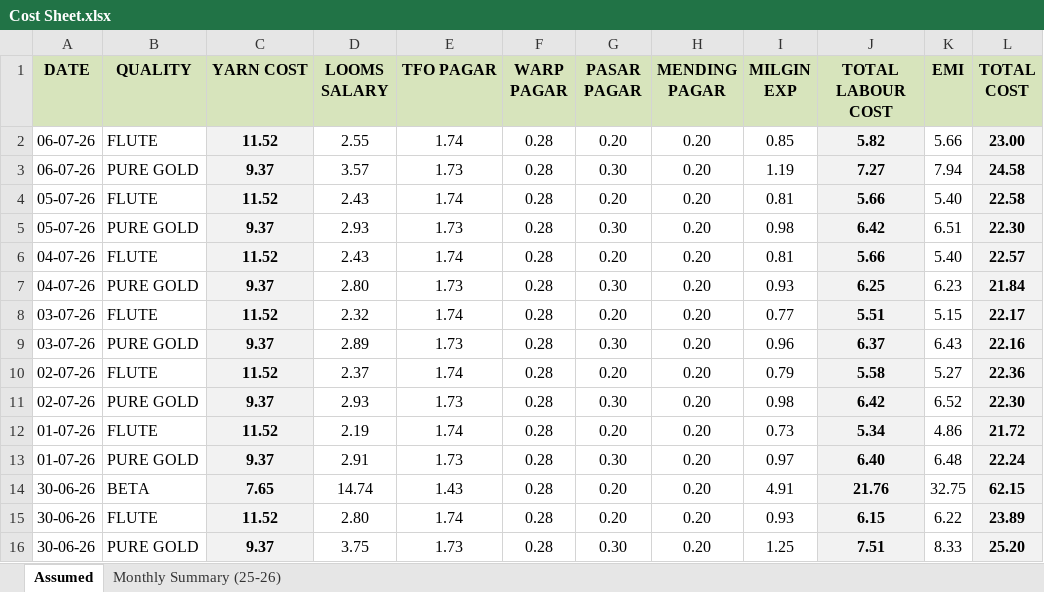
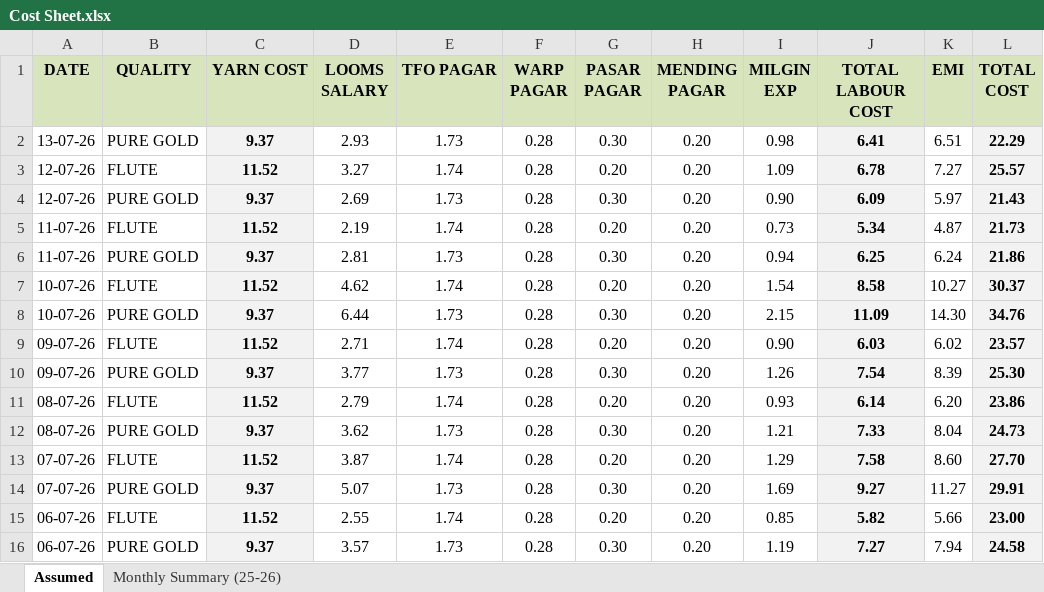
Before and after one commit to avishiki/TexWeaves, an Excel workbook: Cost Sheet.xlsx, sheet Assumed, drawn as a sheet; only a part is shown; the shorter side is filled out with more unchanged rows; values as stored, in another font and other column widths than the file's, no borders; the diff names each change by its address in the sheet, - before the commit and + after, or states it on an @@ line.

Commit message:
Auto-update production data

```diff
--- a/Cost Sheet.xlsx (sheet Assumed)
+++ b/Cost Sheet.xlsx (sheet Assumed)
+row 2: 13-07-26 | PURE GOLD | 9.37 | 2.93 | 1.73 | 0.28 | 0.30 | 0.20 | 0.98 | 6.41 | 6.51 | 22.29
+row 3: 12-07-26 | FLUTE | 11.52 | 3.27 | 1.74 | 0.28 | 0.20 | 0.20 | 1.09 | 6.78 | 7.27 | 25.57
+row 4: 12-07-26 | PURE GOLD | 9.37 | 2.69 | 1.73 | 0.28 | 0.30 | 0.20 | 0.90 | 6.09 | 5.97 | 21.43
+row 5: 11-07-26 | FLUTE | 11.52 | 2.19 | 1.74 | 0.28 | 0.20 | 0.20 | 0.73 | 5.34 | 4.87 | 21.73
+row 6: 11-07-26 | PURE GOLD | 9.37 | 2.81 | 1.73 | 0.28 | 0.30 | 0.20 | 0.94 | 6.25 | 6.24 | 21.86
+row 7: 10-07-26 | FLUTE | 11.52 | 4.62 | 1.74 | 0.28 | 0.20 | 0.20 | 1.54 | 8.58 | 10.27 | 30.37
+row 8: 10-07-26 | PURE GOLD | 9.37 | 6.44 | 1.73 | 0.28 | 0.30 | 0.20 | 2.15 | 11.09 | 14.30 | 34.76
+row 9: 09-07-26 | FLUTE | 11.52 | 2.71 | 1.74 | 0.28 | 0.20 | 0.20 | 0.90 | 6.03 | 6.02 | 23.57
+row 10: 09-07-26 | PURE GOLD | 9.37 | 3.77 | 1.73 | 0.28 | 0.30 | 0.20 | 1.26 | 7.54 | 8.39 | 25.30
+row 11: 08-07-26 | FLUTE | 11.52 | 2.79 | 1.74 | 0.28 | 0.20 | 0.20 | 0.93 | 6.14 | 6.20 | 23.86
+row 12: 08-07-26 | PURE GOLD | 9.37 | 3.62 | 1.73 | 0.28 | 0.30 | 0.20 | 1.21 | 7.33 | 8.04 | 24.73
+row 13: 07-07-26 | FLUTE | 11.52 | 3.87 | 1.74 | 0.28 | 0.20 | 0.20 | 1.29 | 7.58 | 8.60 | 27.70
+row 14: 07-07-26 | PURE GOLD | 9.37 | 5.07 | 1.73 | 0.28 | 0.30 | 0.20 | 1.69 | 9.27 | 11.27 | 29.91
```
Also changed, not shown: JOBWORK.xlsx, Machine Data.xlsx, 1 other file.
